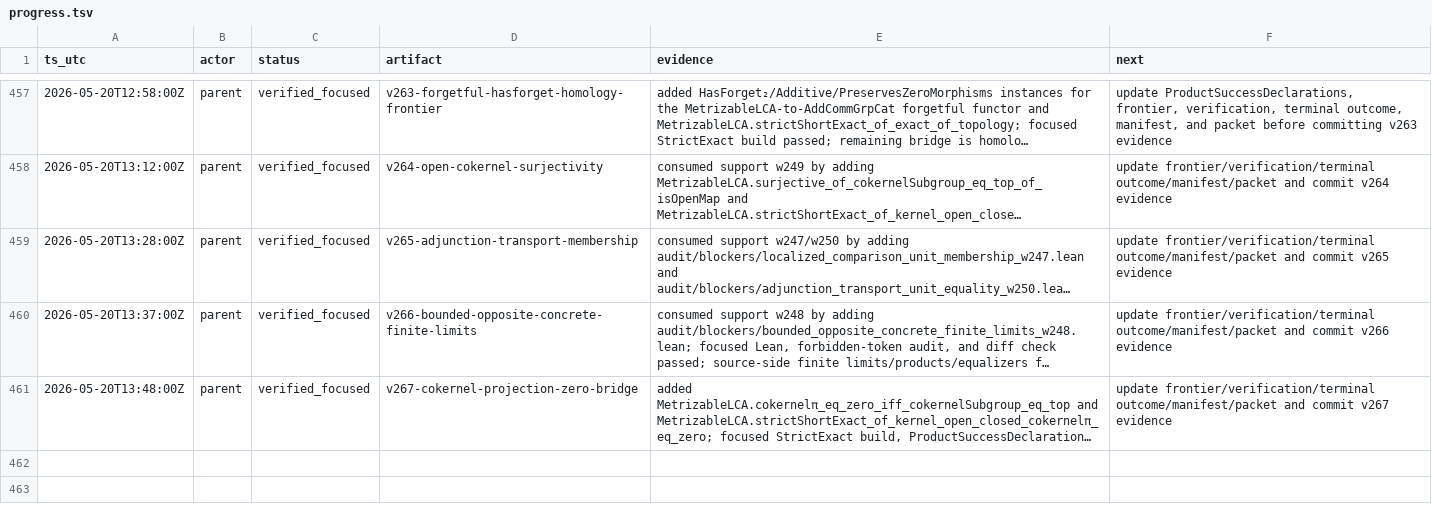
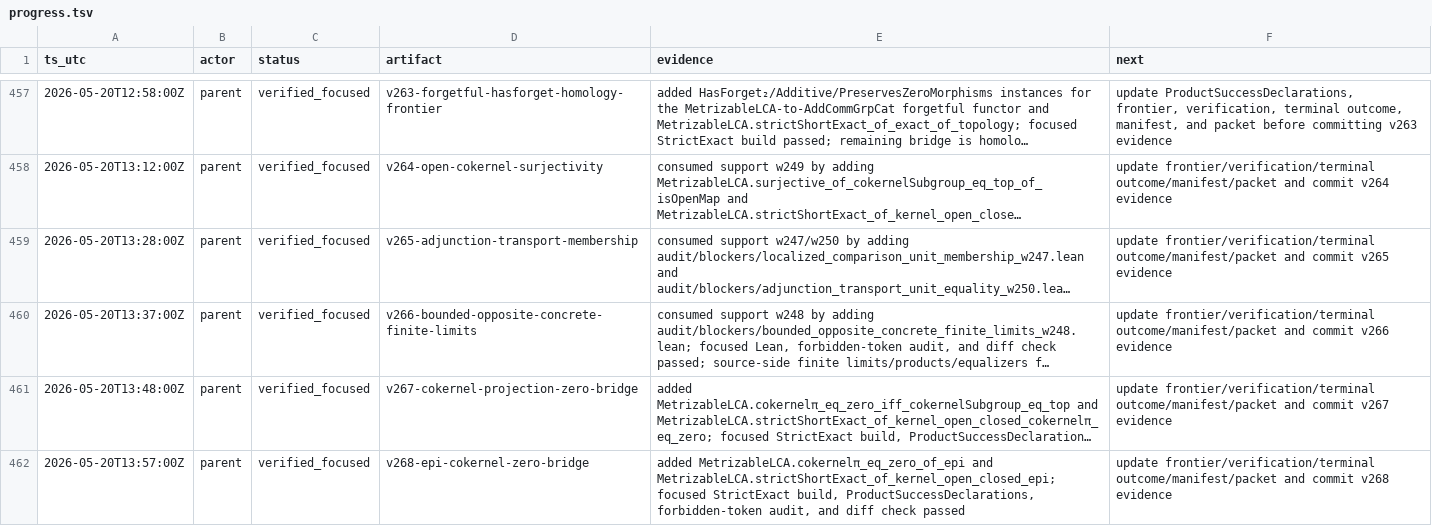
Before and after one commit to Rokurolize/lean-lca-exact-challenge-20260518, a TSV file: progress.tsv, drawn as a sheet; only a part is shown, gaps mark what is left out; long unchanged cells end in …; the diff names each change by its address in the sheet, - before the commit and + after, or states it on an @@ line.

Commit message:
Connect epimorphisms to cokernel zero bridge

```diff
--- a/progress.tsv
+++ b/progress.tsv
+row 462: 2026-05-20T13:57:00Z | parent | verified_focused | v268-epi-cokernel-zero-bridge | added MetrizableLCA.cokernelπ_eq_zero_of_epi and MetrizableLCA.strictShortExact_of_kernel_open_closed_epi; focused StrictExact build, ProductSuccessDeclarations, forbidden-token audit, and diff check passed | update frontier/verification/terminal outcome/manifest/packet and commit v268 evidence
```
Also changed, not shown: 23 other files.
